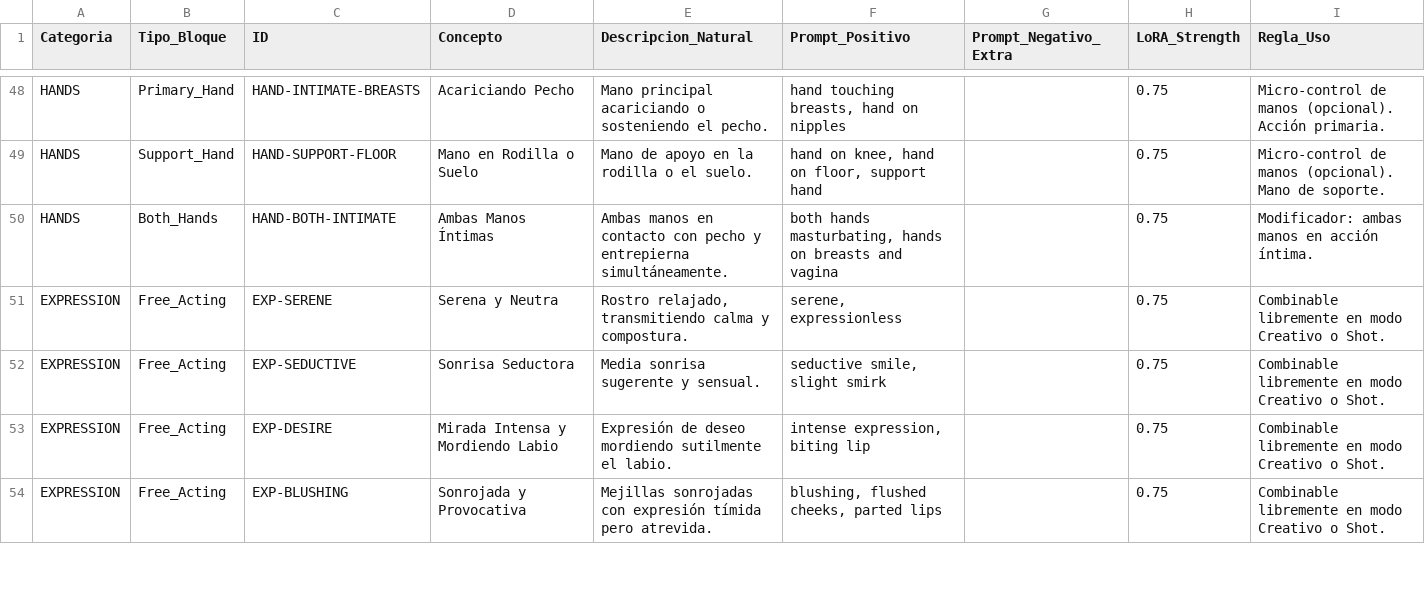
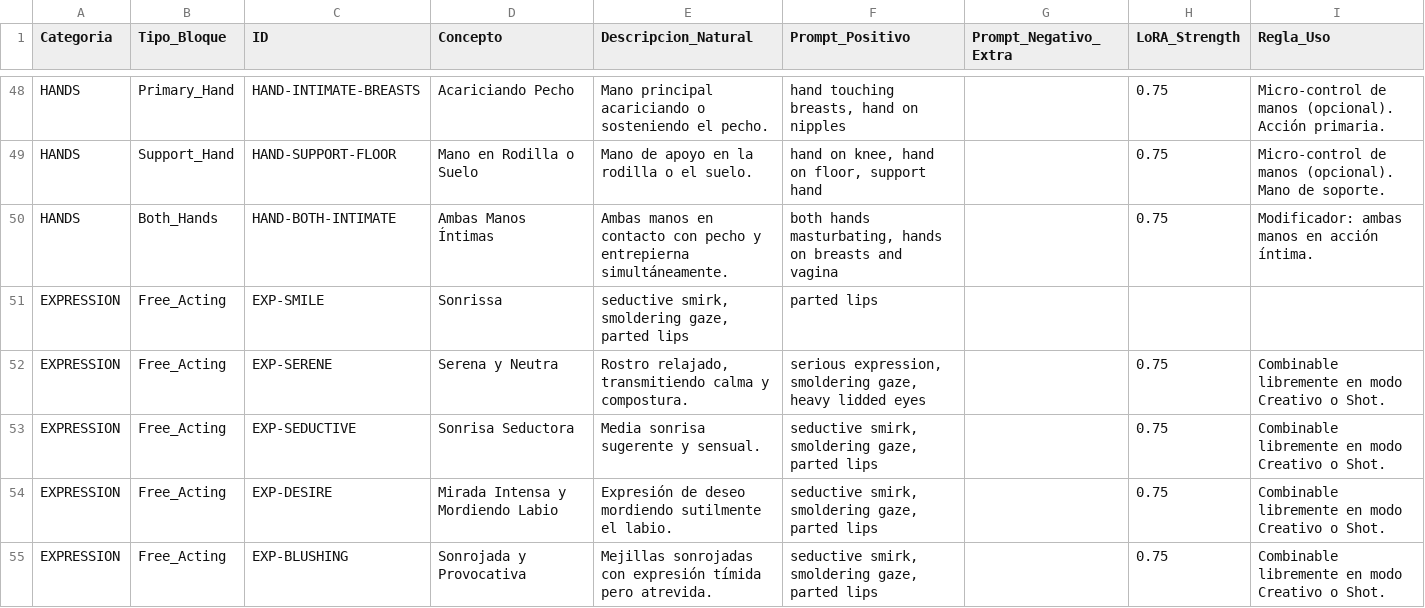
Before and after one commit to DarkNacho/Jeanne-Image-Generator, a CSV file: tablas_pipeline_erotico_sexy.csv, drawn as a sheet; only a part is shown, gaps mark what is left out; the diff covers the shown part only.

```diff
--- a/tablas_pipeline_erotico_sexy.csv
+++ b/tablas_pipeline_erotico_sexy.csv
@@ -50,5 +50,6 @@ HANDS,Support_Hand,HAND-SUPPORT-FLOOR,Mano en Rodilla o Suelo,"Mano de apoyo en
 HANDS,Both_Hands,HAND-BOTH-INTIMATE,Ambas Manos Íntimas,"Ambas manos en contacto con pecho y entrepierna simultáneamente.","both hands masturbating, hands on breasts and vagina",,0.75,"Modificador: ambas manos en acción íntima."
-EXPRESSION,Free_Acting,EXP-SERENE,Serena y Neutra,"Rostro relajado, transmitiendo calma y compostura.","serene, expressionless",,0.75,Combinable libremente en modo Creativo o Shot.
-EXPRESSION,Free_Acting,EXP-SEDUCTIVE,Sonrisa Seductora,"Media sonrisa sugerente y sensual.","seductive smile, slight smirk",,0.75,Combinable libremente en modo Creativo o Shot.
-EXPRESSION,Free_Acting,EXP-DESIRE,Mirada Intensa y Mordiendo Labio,"Expresión de deseo mordiendo sutilmente el labio.","intense expression, biting lip",,0.75,Combinable libremente en modo Creativo o Shot.
-EXPRESSION,Free_Acting,EXP-BLUSHING,Sonrojada y Provocativa,"Mejillas sonrojadas con expresión tímida pero atrevida.","blushing, flushed cheeks, parted lips",,0.75,Combinable libremente en modo Creativo o Shot.
+EXPRESSION,Free_Acting,EXP-SMILE,Sonrissa,"seductive smirk, smoldering gaze, parted lips", parted lips,,,
+EXPRESSION,Free_Acting,EXP-SERENE,Serena y Neutra,"Rostro relajado, transmitiendo calma y compostura.","serious expression, smoldering gaze, heavy lidded eyes",,0.75,Combinable libremente en modo Creativo o Shot.
+EXPRESSION,Free_Acting,EXP-SEDUCTIVE,Sonrisa Seductora,"Media sonrisa sugerente y sensual.","seductive smirk, smoldering gaze, parted lips",,0.75,Combinable libremente en modo Creativo o Shot.
+EXPRESSION,Free_Acting,EXP-DESIRE,Mirada Intensa y Mordiendo Labio,"Expresión de deseo mordiendo sutilmente el labio.","seductive smirk, smoldering gaze, parted lips",,0.75,Combinable libremente en modo Creativo o Shot.
+EXPRESSION,Free_Acting,EXP-BLUSHING,Sonrojada y Provocativa,"Mejillas sonrojadas con expresión tímida pero atrevida.","seductive smirk, smoldering gaze, parted lips",,0.75,Combinable libremente en modo Creativo o Shot.
```
Also changed, not shown: 6 added rows and 9 edited cells elsewhere in this file, tablas_pipeline_jeanne_alter.csv, 4 other files.
